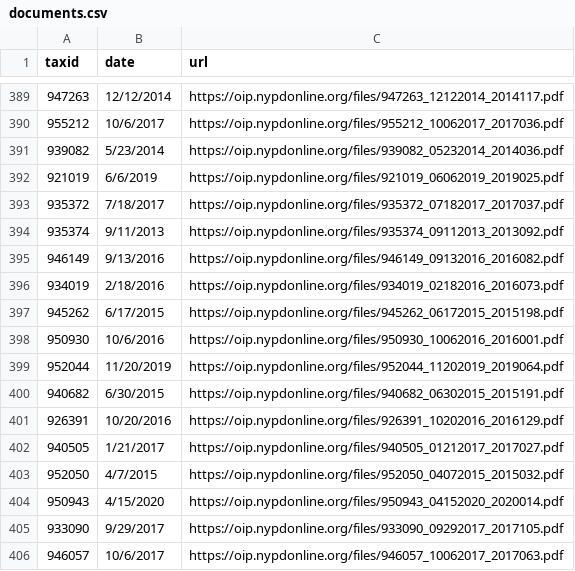
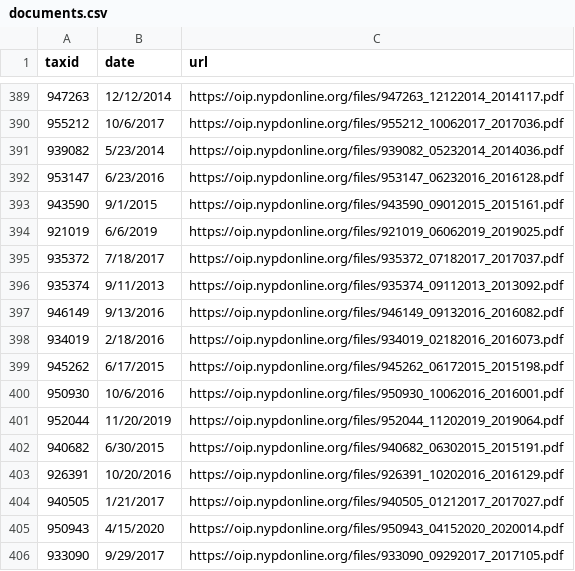
Before and after one commit to ryanwatkins/nypd-officer-profiles, a CSV file: documents.csv, drawn as a sheet; only a part is shown, gaps mark what is left out; the shorter side is filled out with more unchanged rows.

```diff
--- a/documents.csv
+++ b/documents.csv
@@ -391,2 +391,4 @@ taxid,date,url
 939082,5/23/2014,https://oip.nypdonline.org/files/939082_05232014_2014036.pdf
+953147,6/23/2016,https://oip.nypdonline.org/files/953147_06232016_2016128.pdf
+943590,9/1/2015,https://oip.nypdonline.org/files/943590_09012015_2015161.pdf
 921019,6/6/2019,https://oip.nypdonline.org/files/921019_06062019_2019025.pdf
@@ -402,3 +404,2 @@ taxid,date,url
 940505,1/21/2017,https://oip.nypdonline.org/files/940505_01212017_2017027.pdf
-952050,4/7/2015,https://oip.nypdonline.org/files/952050_04072015_2015032.pdf
 950943,4/15/2020,https://oip.nypdonline.org/files/950943_04152020_2020014.pdf
```
Also changed, not shown: discipline.csv, 28 other files.
